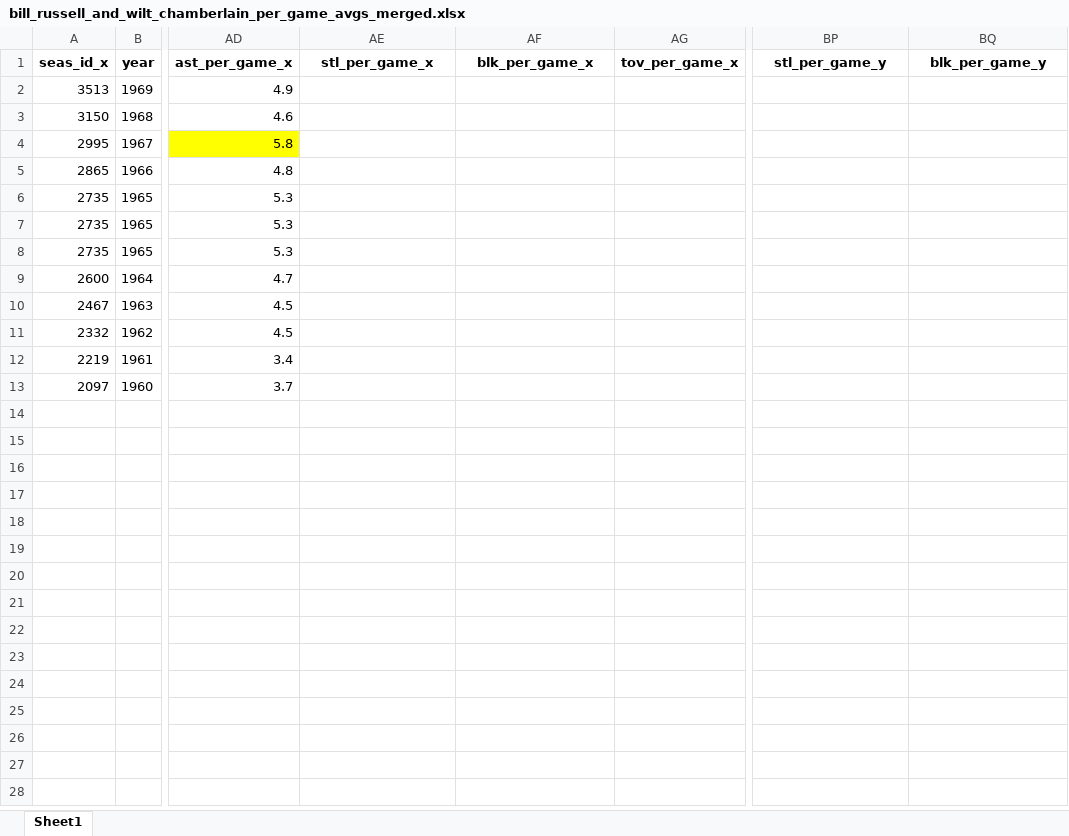
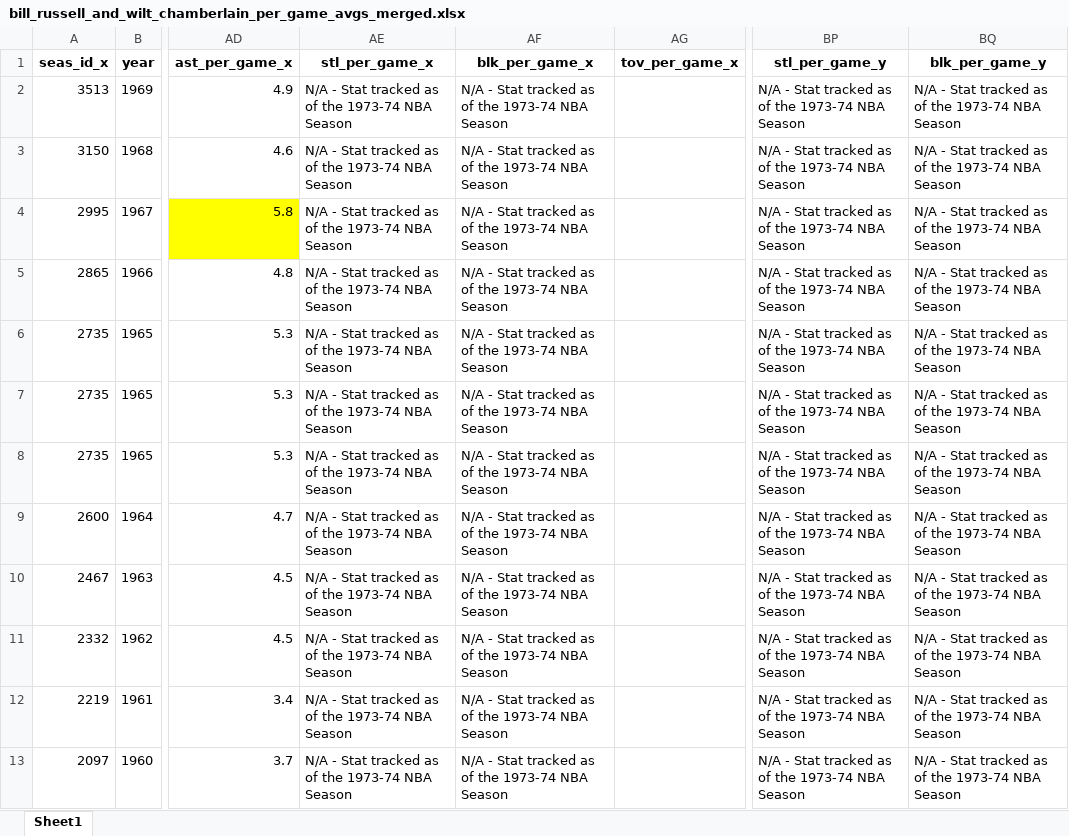
Before and after one commit to Taleb88/NBA-Statistics-1946-Present, an Excel workbook: bill_russell_and_wilt_chamberlain_per_game_avgs_merged.xlsx, sheet Sheet1, drawn as a sheet; only a part is shown, gaps mark what is left out; values as stored, in another font and other column widths than the file's, no borders; the diff names each change by its address in the sheet, - before the commit and + after, or states it on an @@ line.

```diff
--- a/bill_russell_and_wilt_chamberlain_per_game_avgs_merged.xlsx (sheet Sheet1)
+++ b/bill_russell_and_wilt_chamberlain_per_game_avgs_merged.xlsx (sheet Sheet1)
-AE2:AE13 (stl_per_game_x): (empty)
+AE2:AE13 (stl_per_game_x): N/A - Stat tracked as of the 1973-74 NBA Season
-AF2:AF13 (blk_per_game_x): (empty)
+AF2:AF13 (blk_per_game_x): N/A - Stat tracked as of the 1973-74 NBA Season
-BP2:BP13 (stl_per_game_y): (empty)
+BP2:BP13 (stl_per_game_y): N/A - Stat tracked as of the 1973-74 NBA Season
-BQ2:BQ13 (blk_per_game_y): (empty)
+BQ2:BQ13 (blk_per_game_y): N/A - Stat tracked as of the 1973-74 NBA Season
```
Also changed, not shown: All-Star Selections.xlsx, bill_russell_per_game_averages.xlsx, 39 other files.
